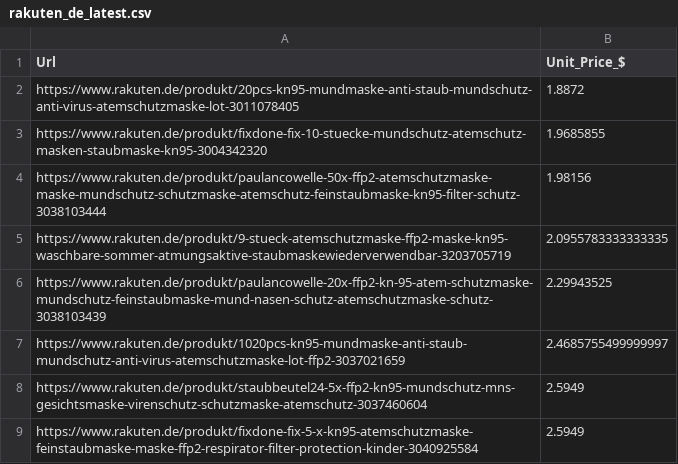
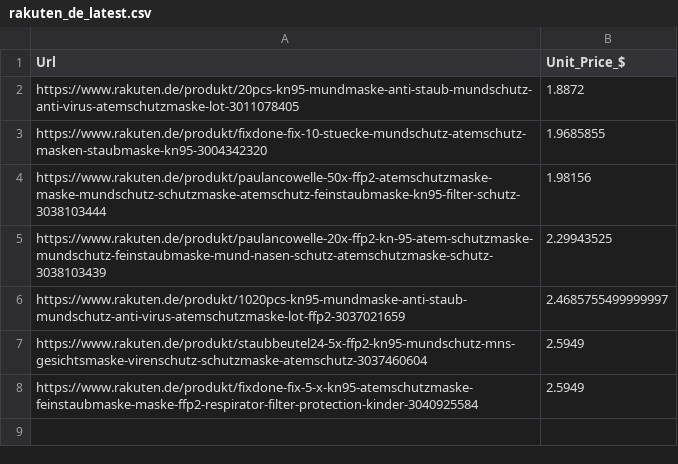
Before and after one commit to agostbiro/mask-price-data, a CSV file: data/export/rakuten_de_latest.csv, drawn as a sheet.

```diff
--- a/data/export/rakuten_de_latest.csv
+++ b/data/export/rakuten_de_latest.csv
@@ -4,3 +4,2 @@ https://www.rakuten.de/produkt/fixdone-fix-10-stuecke-mundschutz-atemschutz-mask
 https://www.rakuten.de/produkt/paulancowelle-50x-ffp2-atemschutzmaske-maske-mundschutz-schutzmaske-atemschutz-feinstaubmaske-kn95-filter-schutz-3038103444,1.98156
-https://www.rakuten.de/produkt/9-stueck-atemschutzmaske-ffp2-maske-kn95-waschbare-sommer-atmungsaktive-staubmaskewiederverwendbar-3203705719,2.0955783333333335
 https://www.rakuten.de/produkt/paulancowelle-20x-ffp2-kn-95-atem-schutzmaske-mundschutz-feinstaubmaske-mund-nasen-schutz-atemschutzmaske-schutz-3038103439,2.29943525
```
Also changed, not shown: data/export/aliexpress_com_latest.csv, data/export/aliexpress_com_timeseries.csv, 2 other files.
